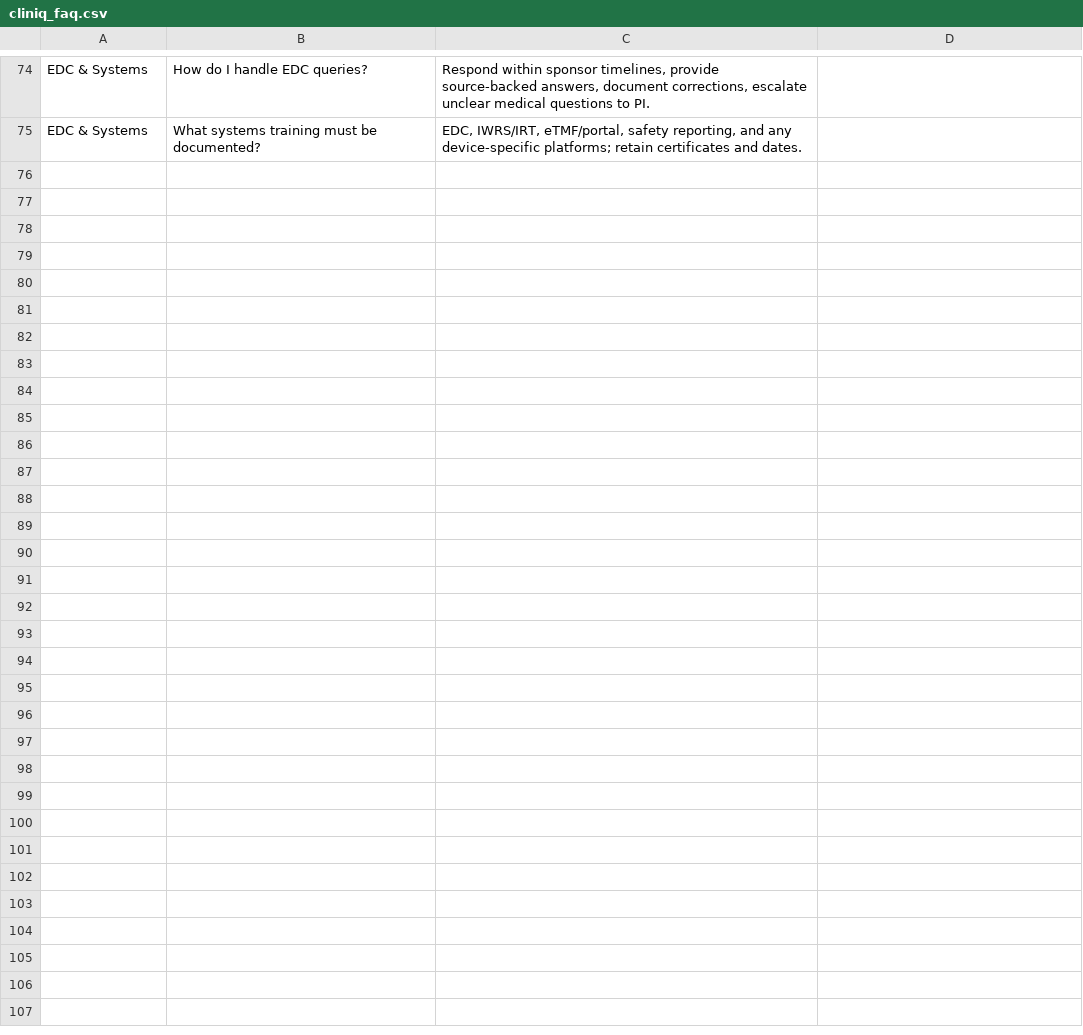
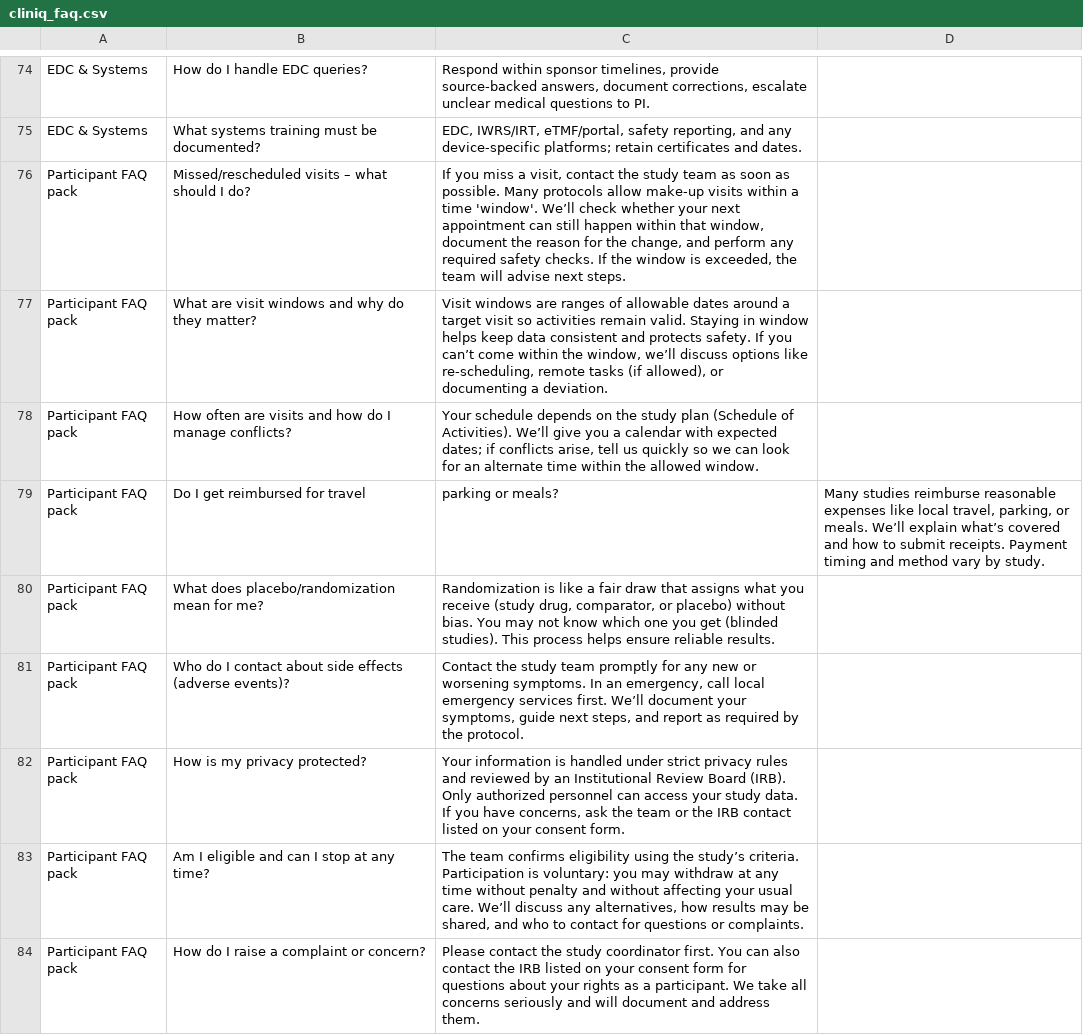
Before and after one commit to ManaKashuk/cliniq, a CSV file: cliniq_faq.csv, drawn as a sheet; only a part is shown, gaps mark what is left out; the diff names each change by its address in the sheet, - before the commit and + after, or states it on an @@ line.

Commit message:
Update cliniq_faq.csv

```diff
--- a/cliniq_faq.csv
+++ b/cliniq_faq.csv
+row 76: Participant FAQ pack | Missed/rescheduled visits – what should I do? | If you miss a visit, contact the study team as soon as possible. Many protocols allow make-up visits within a time 'window'. We’ll check whether your next appointment can still happen within that window, document the reason for the change, and perform any required safety checks. If the window is exceeded, the team will advise next steps.
+row 77: Participant FAQ pack | What are visit windows and why do they matter? | Visit windows are ranges of allowable dates around a target visit so activities remain valid. Staying in window helps keep data consistent and protects safety. If you can’t come within the window, we’ll discuss options like re-scheduling, remote tasks (if allowed), or documenting a deviation.
+row 78: Participant FAQ pack | How often are visits and how do I manage conflicts? | Your schedule depends on the study plan (Schedule of Activities). We’ll give you a calendar with expected dates; if conflicts arise, tell us quickly so we can look for an alternate time within the allowed window.
+row 79: Participant FAQ pack | Do I get reimbursed for travel | parking or meals? | Many studies reimburse reasonable expenses like local travel, parking, or meals. We’ll explain what’s covered and how to submit receipts. Payment timing and method vary by study.
+row 80: Participant FAQ pack | What does placebo/randomization mean for me? | Randomization is like a fair draw that assigns what you receive (study drug, comparator, or placebo) without bias. You may not know which one you get (blinded studies). This process helps ensure reliable results.
+row 81: Participant FAQ pack | Who do I contact about side effects (adverse events)? | Contact the study team promptly for any new or worsening symptoms. In an emergency, call local emergency services first. We’ll document your symptoms, guide next steps, and report as required by the protocol.
+row 82: Participant FAQ pack | How is my privacy protected? | Your information is handled under strict privacy rules and reviewed by an Institutional Review Board (IRB). Only authorized personnel can access your study data. If you have concerns, ask the team or the IRB contact listed on your consent form.
+row 83: Participant FAQ pack | Am I eligible and can I stop at any time? | The team confirms eligibility using the study’s criteria. Participation is voluntary: you may withdraw at any time without penalty and without affecting your usual care. We’ll discuss any alternatives, how results may be shared, and who to contact for questions or complaints.
+row 84: Participant FAQ pack | How do I raise a complaint or concern? | Please contact the study coordinator first. You can also contact the IRB listed on your consent form for questions about your rights as a participant. We take all concerns seriously and will document and address them.
```
